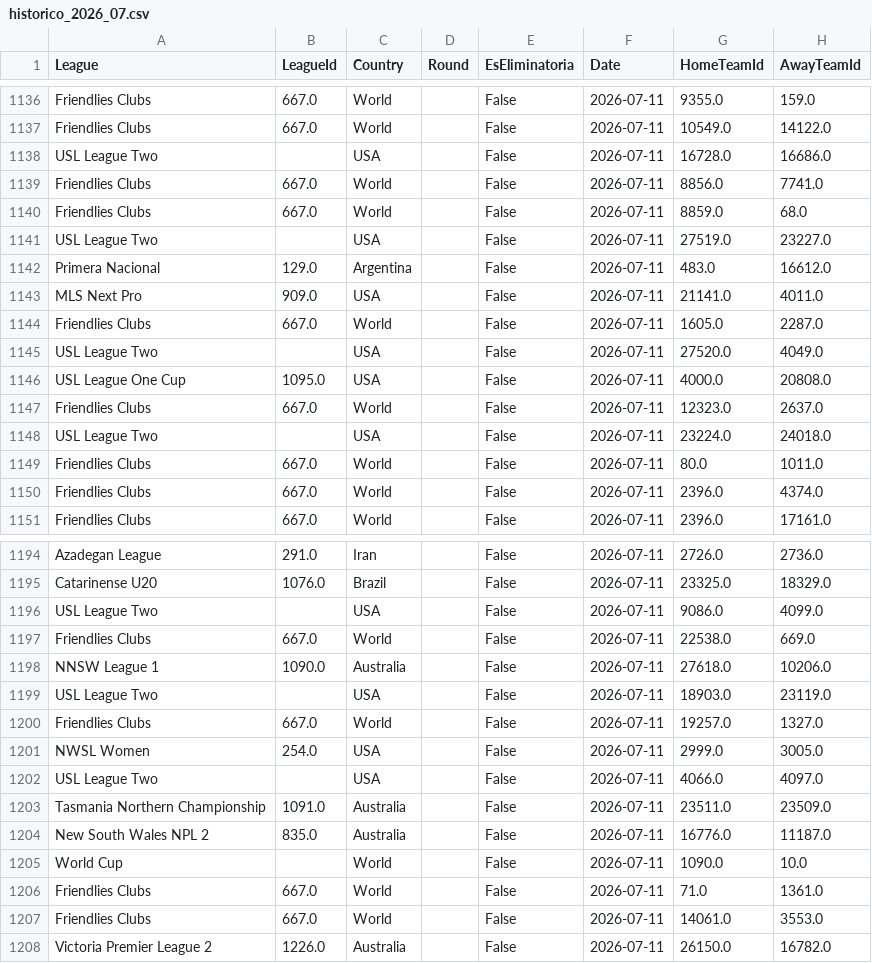
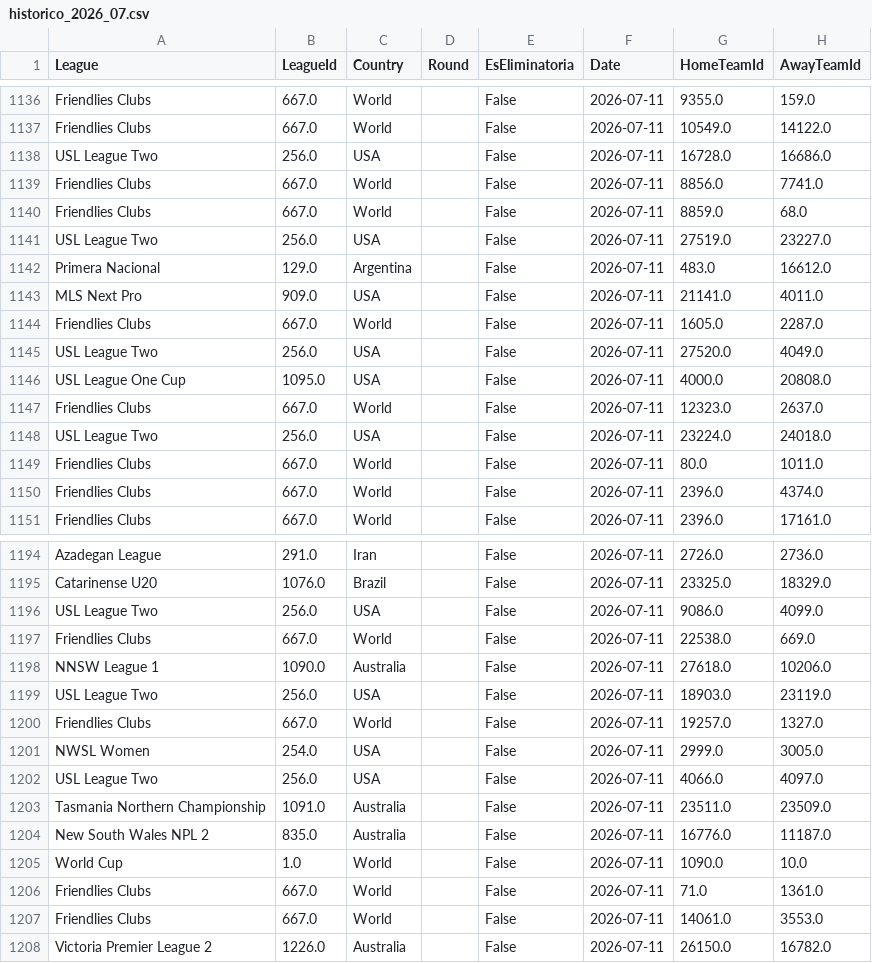
Before and after one commit to MatiasEspildora/pulpo-paul-bot, a CSV file: historico_mensual/football/historico_2026_07.csv, drawn as a sheet; only a part is shown, gaps mark what is left out; the diff covers the shown part only; the diff names each change by its address in the sheet, - before the commit and + after, or states it on an @@ line.

```diff
--- a/historico_mensual/football/historico_2026_07.csv
+++ b/historico_mensual/football/historico_2026_07.csv
-B1138 (LeagueId): (empty)
+B1138 (LeagueId): 256.0
-B1141 (LeagueId): (empty)
+B1141 (LeagueId): 256.0
-B1145 (LeagueId): (empty)
+B1145 (LeagueId): 256.0
-B1148 (LeagueId): (empty)
+B1148 (LeagueId): 256.0
-B1196 (LeagueId): (empty)
+B1196 (LeagueId): 256.0
-B1199 (LeagueId): (empty)
+B1199 (LeagueId): 256.0
-B1202 (LeagueId): (empty)
+B1202 (LeagueId): 256.0
-B1205 (LeagueId): (empty)
+B1205 (LeagueId): 1.0
```
Also changed, not shown: 141 edited cells elsewhere in this file, 1 other file.
